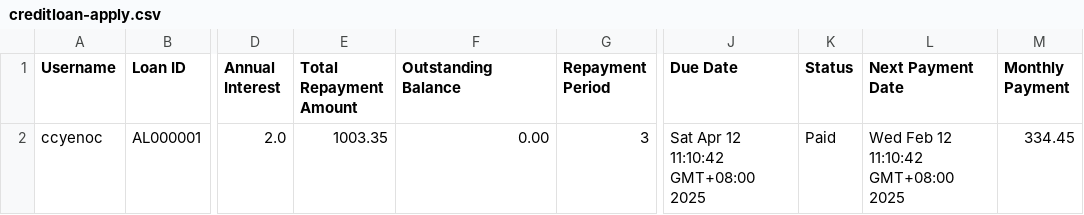
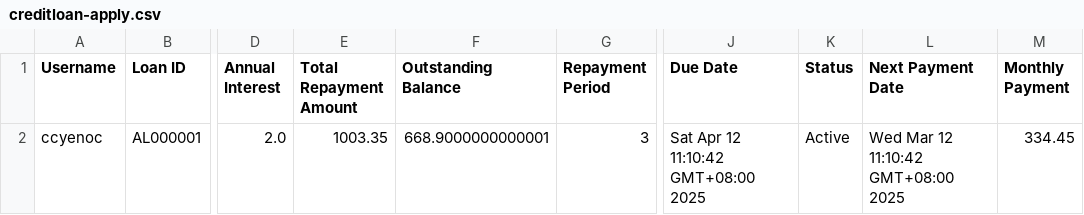
Before and after one commit to ccyenoc/InsideOut-LedgerSystem, a CSV file: src/creditloan-apply.csv, drawn as a sheet; only a part is shown, gaps mark what is left out; the diff names each change by its address in the sheet, - before the commit and + after, or states it on an @@ line.

```diff
--- a/src/creditloan-apply.csv
+++ b/src/creditloan-apply.csv
-F2 (Outstanding Balance): 0.00
+F2 (Outstanding Balance): 668.9000000000001
-K2 (Status): Paid
+K2 (Status): Active
-L2 (Next Payment Date): Wed Feb 12 11:10:42 GMT+08:00 2025
+L2 (Next Payment Date): Wed Mar 12 11:10:42 GMT+08:00 2025
```
Also changed, not shown: out/production/InsideOut-LedgerSystem/creditloan-apply.csv, src/transactions.csv, 4 other files.
